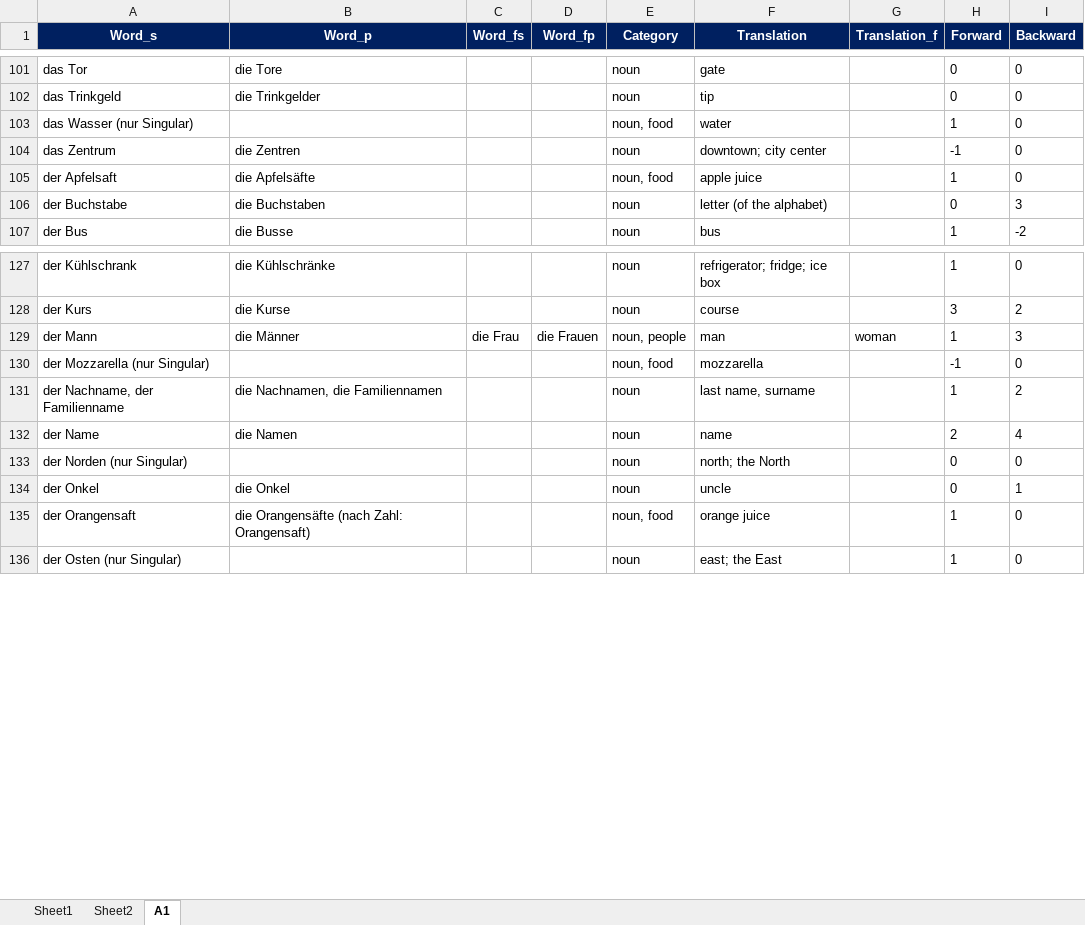
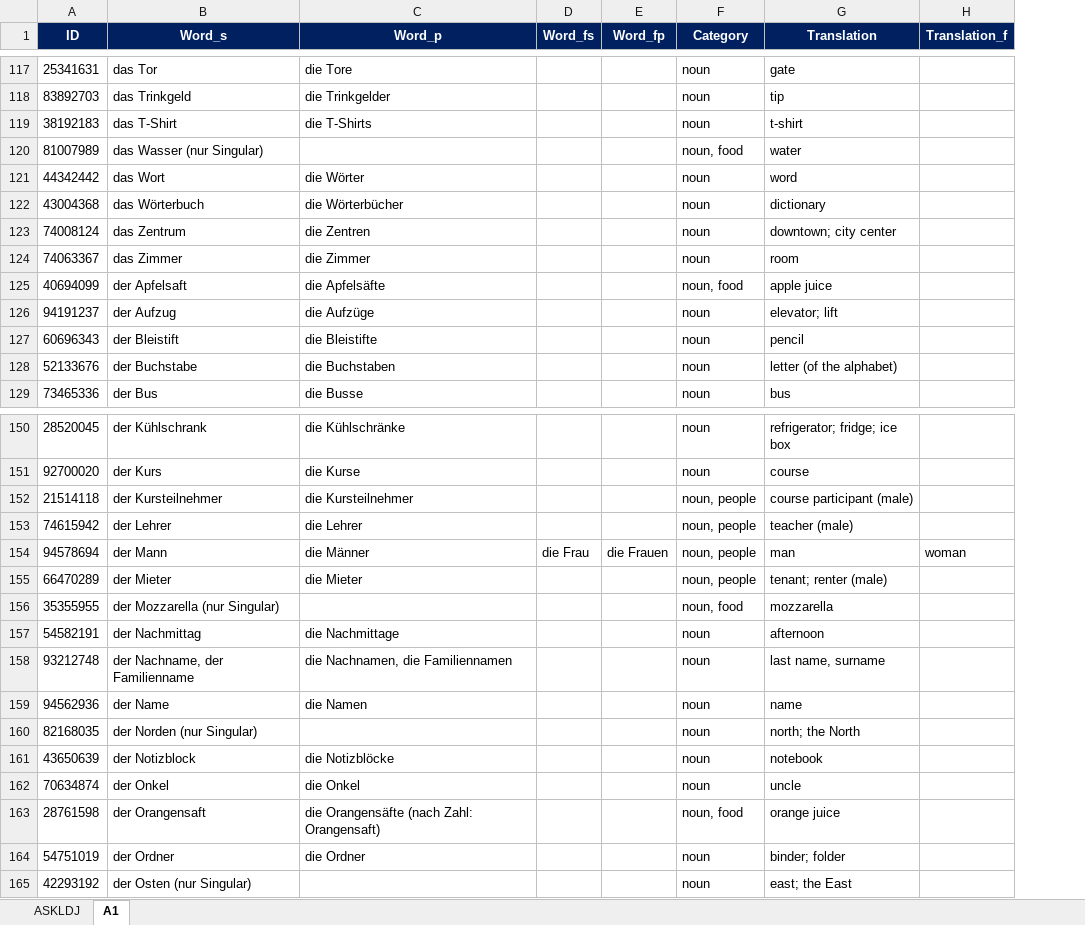
Before and after one commit to ibrahimgh25/Vocabulary-Trainer, an Excel workbook: resources/german_database.xlsx, sheet A1, drawn as a sheet; only a part is shown, gaps mark what is left out; values as stored, in another font and other column widths than the file's, no borders; removed rows and columns are numbered as before the commit, all else as after; the diff covers the shown part only; the diff names each change by its address in the sheet, - before the commit and + after, or states it on an @@ line.

```diff
--- a/resources/german_database.xlsx (sheet A1)
+++ b/resources/german_database.xlsx (sheet A1)
-sheet tab: Sheet1
+sheet tab: ASKLDJ
-sheet tab: Sheet2
+column A (ID), rows 117-118: 25341631 | 83892703; row 120: 81007989; row 123: 74008124; row 125: 40694099; rows 128-129: 52133676 | 73465336; rows 150-151: 28520045 | 92700020; row 154: 94578694; row 156: 35355955; rows 158-160: 93212748 | 94562936 | 82168035; rows 162-163: 70634874 | 28761598; row 165: 42293192
-column H (Forward), rows 101-107: 0 | 0 | 1 | -1 | 1 | 0 | 1; rows 127-136: 1 | 3 | 1 | -1 | 1 | 2 | 0 | 0 | 1 | 1
-column I (Backward), rows 101-107: 0 | 0 | 0 | 0 | 0 | 3 | -2; rows 127-136: 0 | 2 | 3 | 0 | 2 | 4 | 0 | 1 | 0 | 0
+row 119: 38192183 | das T-Shirt | die T-Shirts |  |  | noun | t-shirt
+row 121: 44342442 | das Wort | die Wörter |  |  | noun | word
+row 122: 43004368 | das Wörterbuch | die Wörterbücher |  |  | noun | dictionary
+row 124: 74063367 | das Zimmer | die Zimmer |  |  | noun | room
+row 126: 94191237 | der Aufzug | die Aufzüge |  |  | noun | elevator; lift
+row 127: 60696343 | der Bleistift | die Bleistifte |  |  | noun | pencil
+row 152: 21514118 | der Kursteilnehmer | die Kursteilnehmer |  |  | noun, people | course participant (male)
+row 153: 74615942 | der Lehrer | die Lehrer |  |  | noun, people | teacher (male)
+row 155: 66470289 | der Mieter | die Mieter |  |  | noun, people | tenant; renter (male)
+row 157: 54582191 | der Nachmittag | die Nachmittage |  |  | noun | afternoon
+row 161: 43650639 | der Notizblock | die Notizblöcke |  |  | noun | notebook
+row 164: 54751019 | der Ordner | die Ordner |  |  | noun | binder; folder
```
Also changed, not shown: 57 added rows, 8 removed rows and 3 edited cells elsewhere in this sheet, sheet ASKLDJ.
